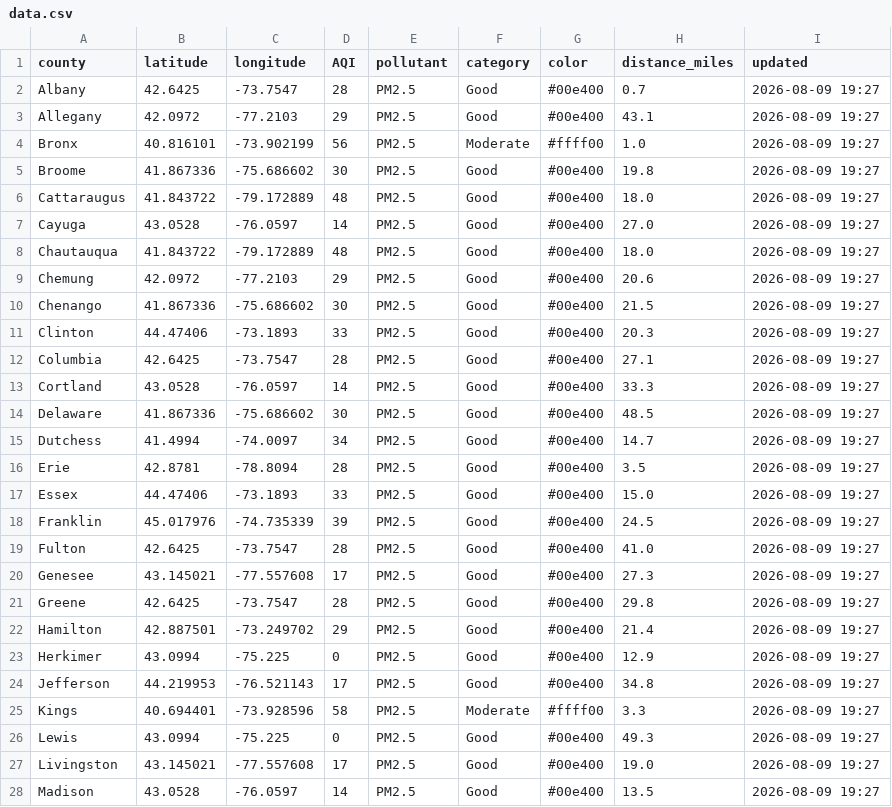
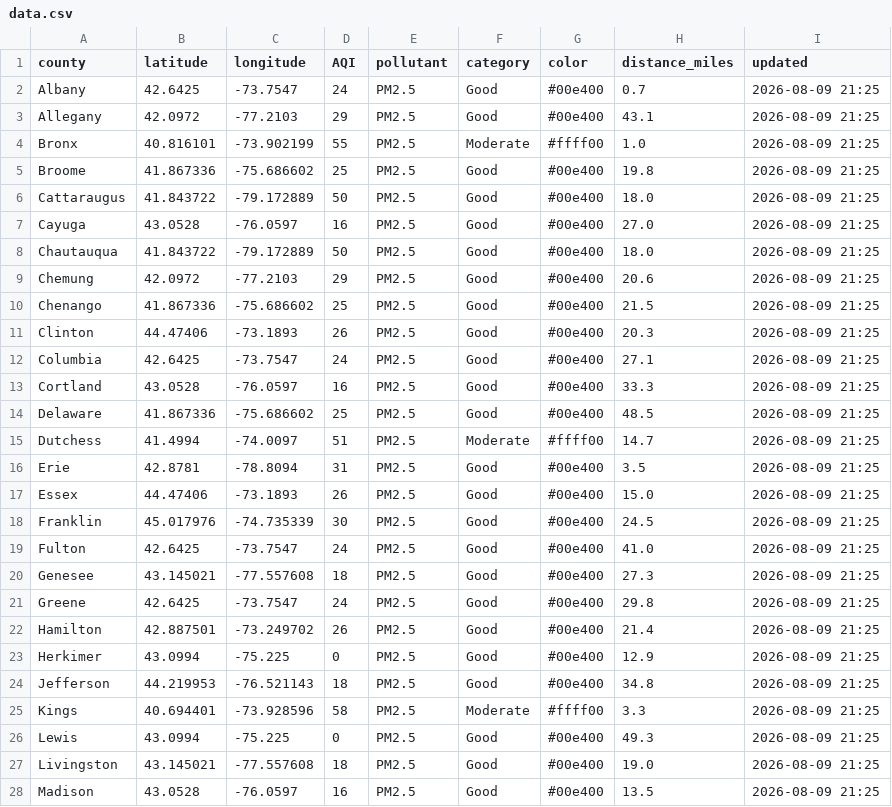
Before and after one commit to somaiyahhafeez/nyc-aqi-map, a CSV file: data.csv, drawn as a sheet; only a part is shown; the diff covers the shown part only.

```diff
--- a/data.csv
+++ b/data.csv
@@ -1,28 +1,28 @@
 county,latitude,longitude,AQI,pollutant,category,color,distance_miles,updated
-Albany,42.6425,-73.7547,28,PM2.5,Good,#00e400,0.7,2026-08-09 19:27
-Allegany,42.0972,-77.2103,29,PM2.5,Good,#00e400,43.1,2026-08-09 19:27
-Bronx,40.816101,-73.902199,56,PM2.5,Moderate,#ffff00,1.0,2026-08-09 19:27
-Broome,41.867336,-75.686602,30,PM2.5,Good,#00e400,19.8,2026-08-09 19:27
-Cattaraugus,41.843722,-79.172889,48,PM2.5,Good,#00e400,18.0,2026-08-09 19:27
-Cayuga,43.0528,-76.0597,14,PM2.5,Good,#00e400,27.0,2026-08-09 19:27
-Chautauqua,41.843722,-79.172889,48,PM2.5,Good,#00e400,18.0,2026-08-09 19:27
-Chemung,42.0972,-77.2103,29,PM2.5,Good,#00e400,20.6,2026-08-09 19:27
-Chenango,41.867336,-75.686602,30,PM2.5,Good,#00e400,21.5,2026-08-09 19:27
-Clinton,44.47406,-73.1893,33,PM2.5,Good,#00e400,20.3,2026-08-09 19:27
-Columbia,42.6425,-73.7547,28,PM2.5,Good,#00e400,27.1,2026-08-09 19:27
-Cortland,43.0528,-76.0597,14,PM2.5,Good,#00e400,33.3,2026-08-09 19:27
-Delaware,41.867336,-75.686602,30,PM2.5,Good,#00e400,48.5,2026-08-09 19:27
-Dutchess,41.4994,-74.0097,34,PM2.5,Good,#00e400,14.7,2026-08-09 19:27
-Erie,42.8781,-78.8094,28,PM2.5,Good,#00e400,3.5,2026-08-09 19:27
-Essex,44.47406,-73.1893,33,PM2.5,Good,#00e400,15.0,2026-08-09 19:27
-Franklin,45.017976,-74.735339,39,PM2.5,Good,#00e400,24.5,2026-08-09 19:27
-Fulton,42.6425,-73.7547,28,PM2.5,Good,#00e400,41.0,2026-08-09 19:27
-Genesee,43.145021,-77.557608,17,PM2.5,Good,#00e400,27.3,2026-08-09 19:27
-Greene,42.6425,-73.7547,28,PM2.5,Good,#00e400,29.8,2026-08-09 19:27
-Hamilton,42.887501,-73.249702,29,PM2.5,Good,#00e400,21.4,2026-08-09 19:27
-Herkimer,43.0994,-75.225,0,PM2.5,Good,#00e400,12.9,2026-08-09 19:27
-Jefferson,44.219953,-76.521143,17,PM2.5,Good,#00e400,34.8,2026-08-09 19:27
-Kings,40.694401,-73.928596,58,PM2.5,Moderate,#ffff00,3.3,2026-08-09 19:27
-Lewis,43.0994,-75.225,0,PM2.5,Good,#00e400,49.3,2026-08-09 19:27
-Livingston,43.145021,-77.557608,17,PM2.5,Good,#00e400,19.0,2026-08-09 19:27
-Madison,43.0528,-76.0597,14,PM2.5,Good,#00e400,13.5,2026-08-09 19:27
+Albany,42.6425,-73.7547,24,PM2.5,Good,#00e400,0.7,2026-08-09 21:25
+Allegany,42.0972,-77.2103,29,PM2.5,Good,#00e400,43.1,2026-08-09 21:25
+Bronx,40.816101,-73.902199,55,PM2.5,Moderate,#ffff00,1.0,2026-08-09 21:25
+Broome,41.867336,-75.686602,25,PM2.5,Good,#00e400,19.8,2026-08-09 21:25
+Cattaraugus,41.843722,-79.172889,50,PM2.5,Good,#00e400,18.0,2026-08-09 21:25
+Cayuga,43.0528,-76.0597,16,PM2.5,Good,#00e400,27.0,2026-08-09 21:25
+Chautauqua,41.843722,-79.172889,50,PM2.5,Good,#00e400,18.0,2026-08-09 21:25
+Chemung,42.0972,-77.2103,29,PM2.5,Good,#00e400,20.6,2026-08-09 21:25
+Chenango,41.867336,-75.686602,25,PM2.5,Good,#00e400,21.5,2026-08-09 21:25
+Clinton,44.47406,-73.1893,26,PM2.5,Good,#00e400,20.3,2026-08-09 21:25
+Columbia,42.6425,-73.7547,24,PM2.5,Good,#00e400,27.1,2026-08-09 21:25
+Cortland,43.0528,-76.0597,16,PM2.5,Good,#00e400,33.3,2026-08-09 21:25
+Delaware,41.867336,-75.686602,25,PM2.5,Good,#00e400,48.5,2026-08-09 21:25
+Dutchess,41.4994,-74.0097,51,PM2.5,Moderate,#ffff00,14.7,2026-08-09 21:25
+Erie,42.8781,-78.8094,31,PM2.5,Good,#00e400,3.5,2026-08-09 21:25
+Essex,44.47406,-73.1893,26,PM2.5,Good,#00e400,15.0,2026-08-09 21:25
+Franklin,45.017976,-74.735339,30,PM2.5,Good,#00e400,24.5,2026-08-09 21:25
+Fulton,42.6425,-73.7547,24,PM2.5,Good,#00e400,41.0,2026-08-09 21:25
+Genesee,43.145021,-77.557608,18,PM2.5,Good,#00e400,27.3,2026-08-09 21:25
+Greene,42.6425,-73.7547,24,PM2.5,Good,#00e400,29.8,2026-08-09 21:25
+Hamilton,42.887501,-73.249702,26,PM2.5,Good,#00e400,21.4,2026-08-09 21:25
+Herkimer,43.0994,-75.225,0,PM2.5,Good,#00e400,12.9,2026-08-09 21:25
+Jefferson,44.219953,-76.521143,18,PM2.5,Good,#00e400,34.8,2026-08-09 21:25
+Kings,40.694401,-73.928596,58,PM2.5,Moderate,#ffff00,3.3,2026-08-09 21:25
+Lewis,43.0994,-75.225,0,PM2.5,Good,#00e400,49.3,2026-08-09 21:25
+Livingston,43.145021,-77.557608,18,PM2.5,Good,#00e400,19.0,2026-08-09 21:25
+Madison,43.0528,-76.0597,16,PM2.5,Good,#00e400,13.5,2026-08-09 21:25
```
Also changed, not shown: 62 edited cells elsewhere in this file, nyc_data.csv.
